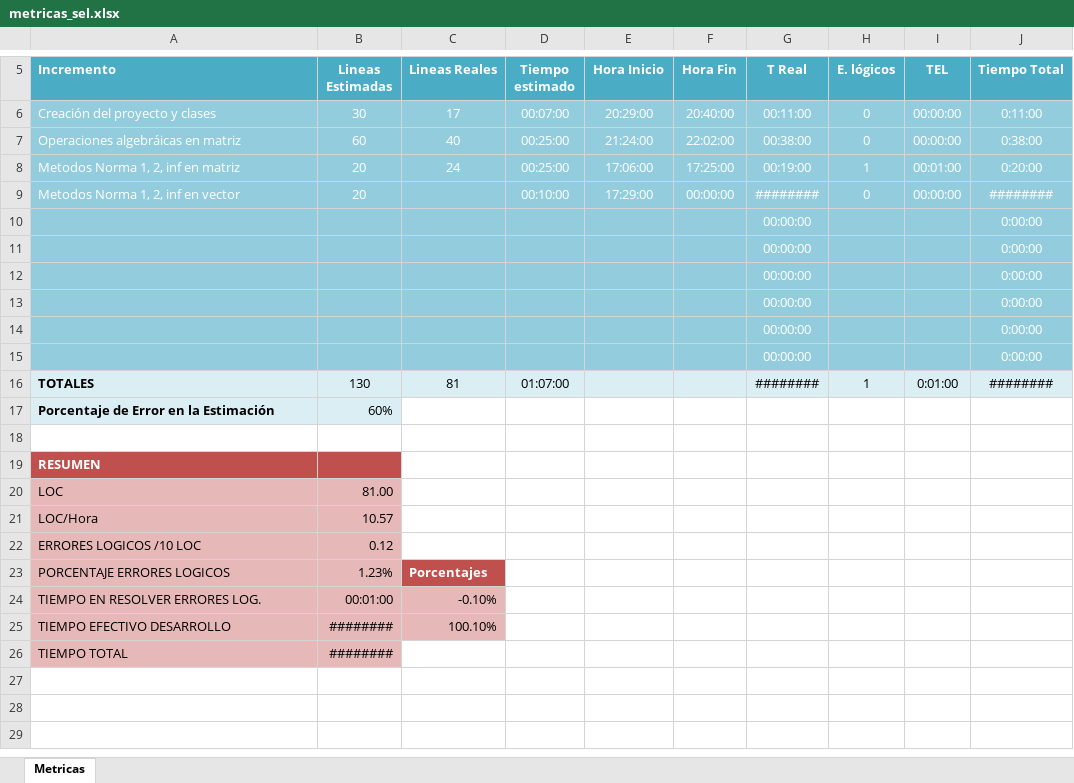
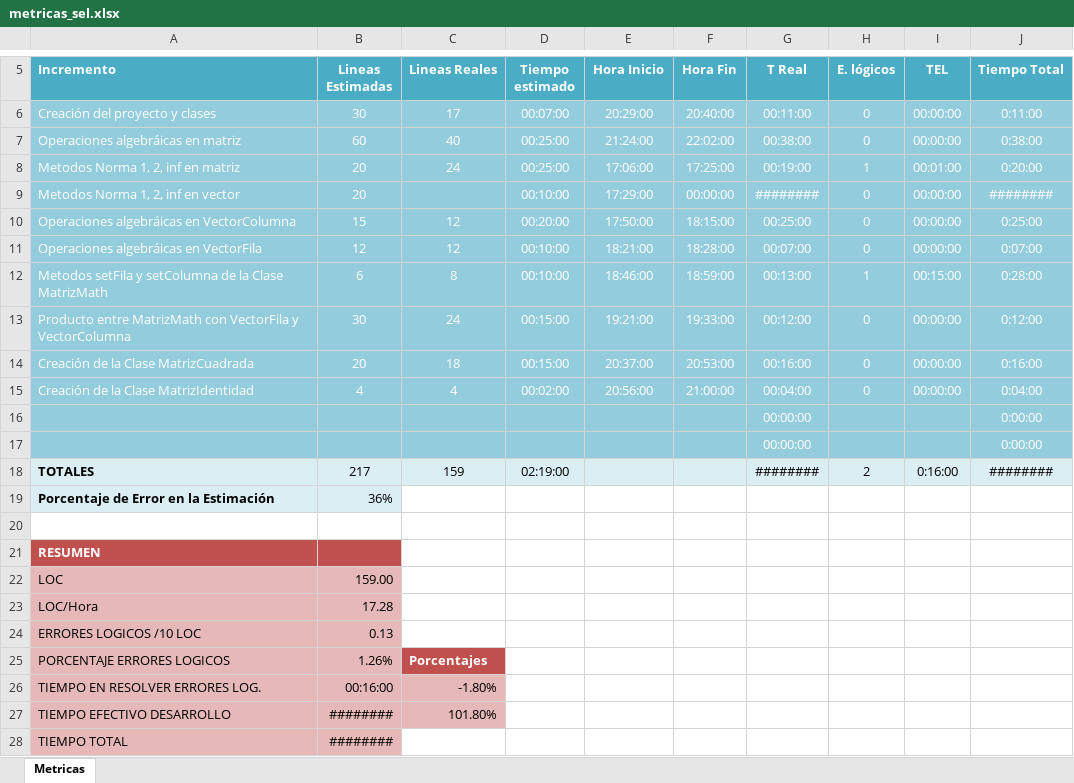
Before and after one commit to admcp/programacion-3-unlam-2013-1c, an Excel workbook: practica2/trunk/TDAs/doc/metricas_sel.xlsx, sheet Metricas, drawn as a sheet; only a part is shown, gaps mark what is left out; values as stored, in another font and other column widths than the file's, no borders; charts and pictures not drawn; removed rows and columns are numbered as before the commit, all else as after; the diff names each change by its address in the sheet, - before the commit and + after, or states it on an @@ line.

Commit message:
Actualización de metricas_sel.xlsx con los tiempos que demore hoy.

```diff
--- a/practica2/trunk/TDAs/doc/metricas_sel.xlsx (sheet Metricas)
+++ b/practica2/trunk/TDAs/doc/metricas_sel.xlsx (sheet Metricas)
+row 10: Operaciones algebráicas en VectorColumna | 15 | 12 | 00:20:00 | 17:50:00 | 18:15:00 | 00:25:00 | 0 | 00:00:00 | 0:25:00
+row 11: Operaciones algebráicas en VectorFila | 12 | 12 | 00:10:00 | 18:21:00 | 18:28:00 | 00:07:00 | 0 | 00:00:00 | 0:07:00
+row 12: Metodos setFila y setColumna de la Clase MatrizMath | 6 | 8 | 00:10:00 | 18:46:00 | 18:59:00 | 00:13:00 | 1 | 00:15:00 | 0:28:00
+row 13: Producto entre MatrizMath con VectorFila y VectorColumna | 30 | 24 | 00:15:00 | 19:21:00 | 19:33:00 | 00:12:00 | 0 | 00:00:00 | 0:12:00
+row 14: Creación de la Clase MatrizCuadrada | 20 | 18 | 00:15:00 | 20:37:00 | 20:53:00 | 00:16:00 | 0 | 00:00:00 | 0:16:00
+row 15: Creación de la Clase MatrizIdentidad | 4 | 4 | 00:02:00 | 20:56:00 | 21:00:00 | 00:04:00 | 0 | 00:00:00 | 0:04:00
-row 12:  |  |  |  |  |  | 00:00:00 |  |  | 0:00:00
-row 13:  |  |  |  |  |  | 00:00:00 |  |  | 0:00:00
-row 14:  |  |  |  |  |  | 00:00:00 |  |  | 0:00:00
-row 15:  |  |  |  |  |  | 00:00:00 |  |  | 0:00:00
-B18 (Lineas Estimadas): 130
+B18 (Lineas Estimadas): 217
-C18 (Lineas Reales): 81
+C18 (Lineas Reales): 159
-D18 (Tiempo estimado): 01:07:00
+D18 (Tiempo estimado): 02:19:00
-H18 (E. lógicos): 1
+H18 (E. lógicos): 2
-I18 (TEL): 0:01:00
+I18 (TEL): 0:16:00
-B19 (Lineas Estimadas): 60%
+B19 (Lineas Estimadas): 36%
-B22 (Lineas Estimadas): 81.00
+B22 (Lineas Estimadas): 159.00
-B23 (Lineas Estimadas): 10.57
+B23 (Lineas Estimadas): 17.28
-B24 (Lineas Estimadas): 0.12
+B24 (Lineas Estimadas): 0.13
-B25 (Lineas Estimadas): 1.23%
+B25 (Lineas Estimadas): 1.26%
-B26 (Lineas Estimadas): 00:01:00
+B26 (Lineas Estimadas): 00:16:00
-C26 (Lineas Reales): -0.10%
+C26 (Lineas Reales): -1.80%
-C27 (Lineas Reales): 100.10%
+C27 (Lineas Reales): 101.80%
```
Also changed, not shown: formulas that keep their value, charts or pictures.
